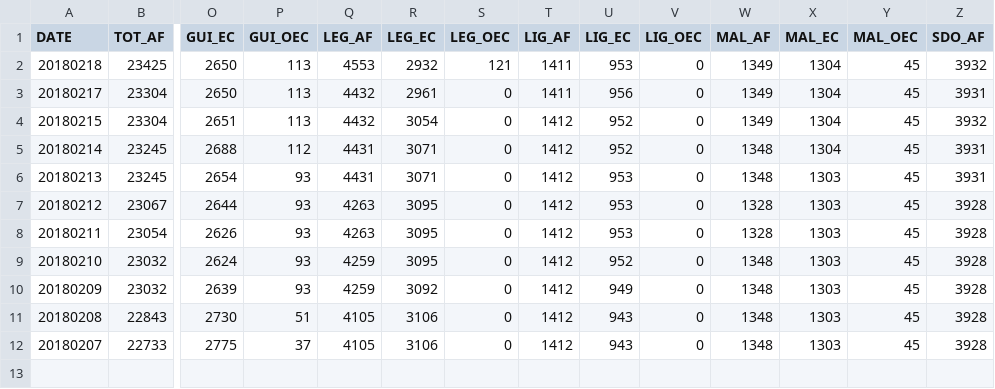
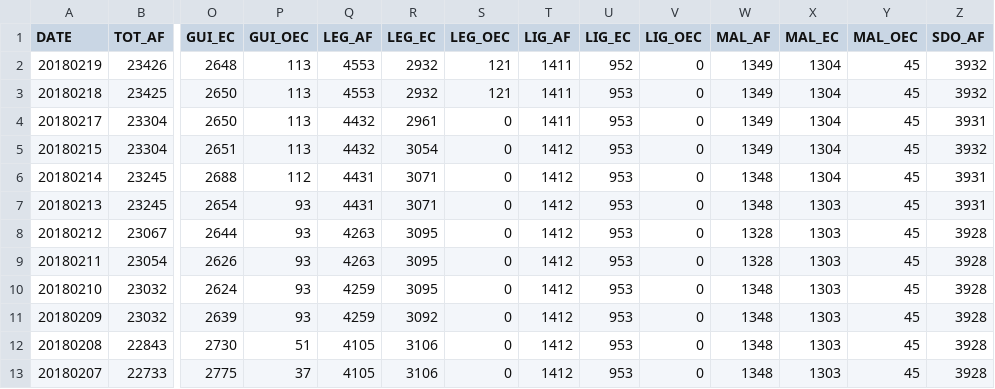
Before and after one commit to jmbangate/code4d, a CSV file: data/mayon/mayonevacaffectedfamperiod.csv, drawn as a sheet; only a part is shown, gaps mark what is left out; addresses are those after the commit; rows hold the shown columns only; the diff names each change by its address in the sheet, - before the commit and + after, or states it on an @@ line.

Commit message:
Update mayonevacaffectedfamperiod.csv

```diff
--- a/data/mayon/mayonevacaffectedfamperiod.csv
+++ b/data/mayon/mayonevacaffectedfamperiod.csv
+row 2: 20180219 | 23426 | 2648 | 113 | 4553 | 2932 | 121 | 1411 | 952 | 0 | 1349 | 1304 | 45 | 3932
-U4 (LIG_EC): 956
+U4 (LIG_EC): 953
-U5:U6 (LIG_EC): 952
+U5:U6 (LIG_EC): 953
-U10 (LIG_EC): 952
+U10 (LIG_EC): 953
-U11 (LIG_EC): 949
+U11 (LIG_EC): 953
-U12:U13 (LIG_EC): 943
+U12:U13 (LIG_EC): 953
```
